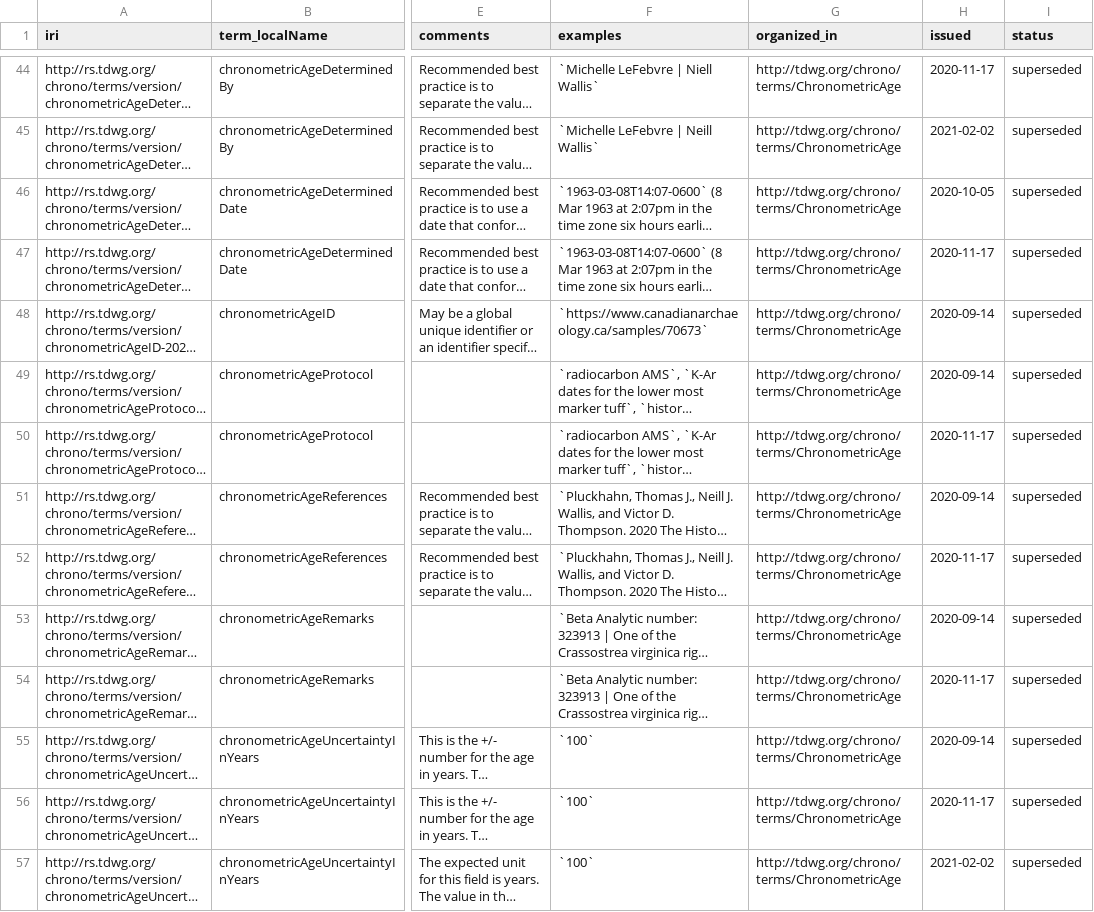
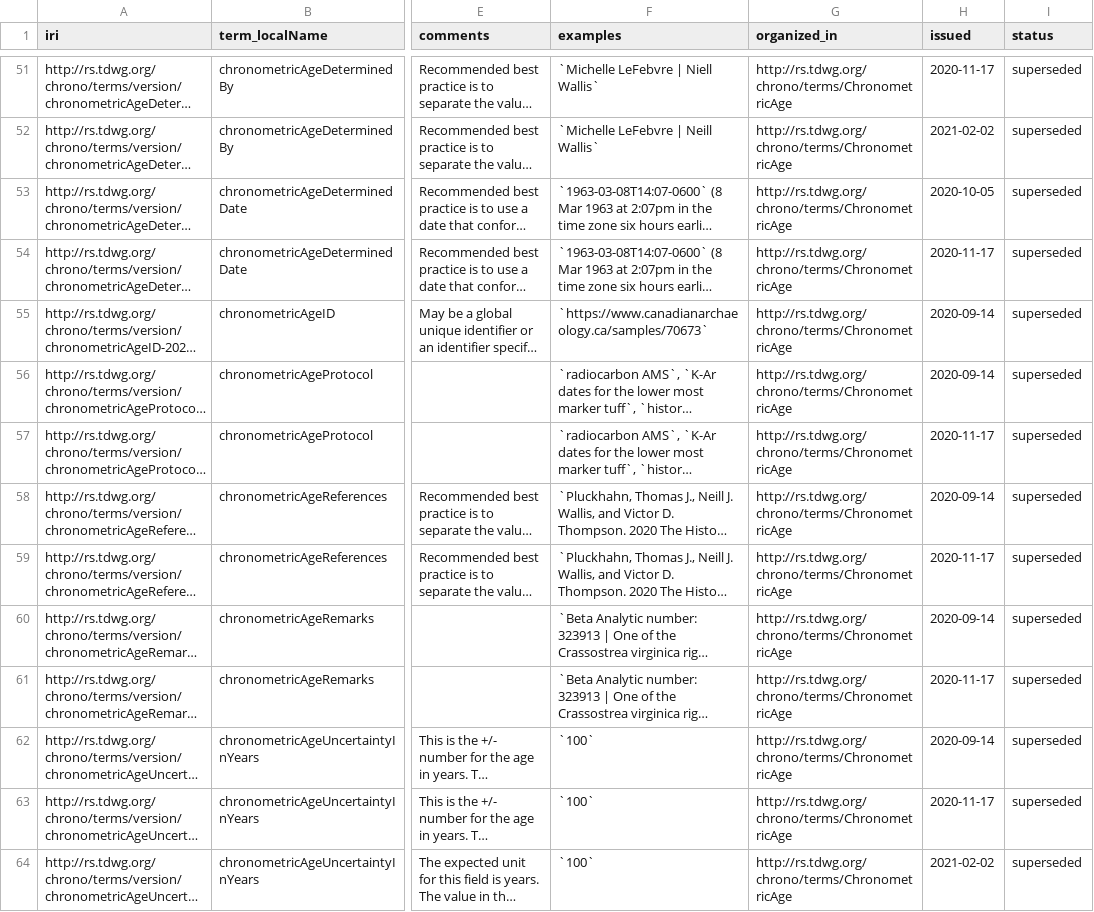
Before and after one commit to baskaufs/chrono, a CSV file: vocabulary/term_versions.csv, drawn as a sheet; only a part is shown, gaps mark what is left out; long unchanged cells end in …; addresses are those after the commit; the diff covers the shown part only; the diff names each change by its address in the sheet, - before the commit and + after, or states it on an @@ line.

Commit message:
Update term_versions.csv

```diff
--- a/vocabulary/term_versions.csv
+++ b/vocabulary/term_versions.csv
-G51:G64 (organized_in): http://tdwg.org/chrono/terms/ChronometricAge
+G51:G64 (organized_in): http://rs.tdwg.org/chrono/terms/ChronometricAge
```
Also changed, not shown: 7 added rows and 36 edited cells elsewhere in this file.
